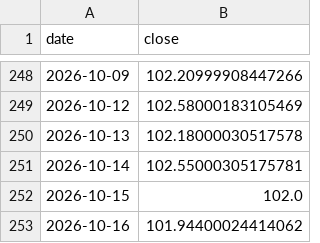
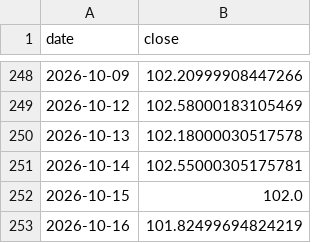
Before and after one commit to Mishel2312/crypto-data, a CSV file: data/macro/DXY.csv, drawn as a sheet; only a part is shown, gaps mark what is left out.

```diff
--- a/data/macro/DXY.csv
+++ b/data/macro/DXY.csv
@@ -252,2 +252,2 @@ date,close
 2026-10-15,102.0
-2026-10-16,101.94400024414062
+2026-10-16,101.82499694824219
```
Also changed, not shown: 3 other files.
